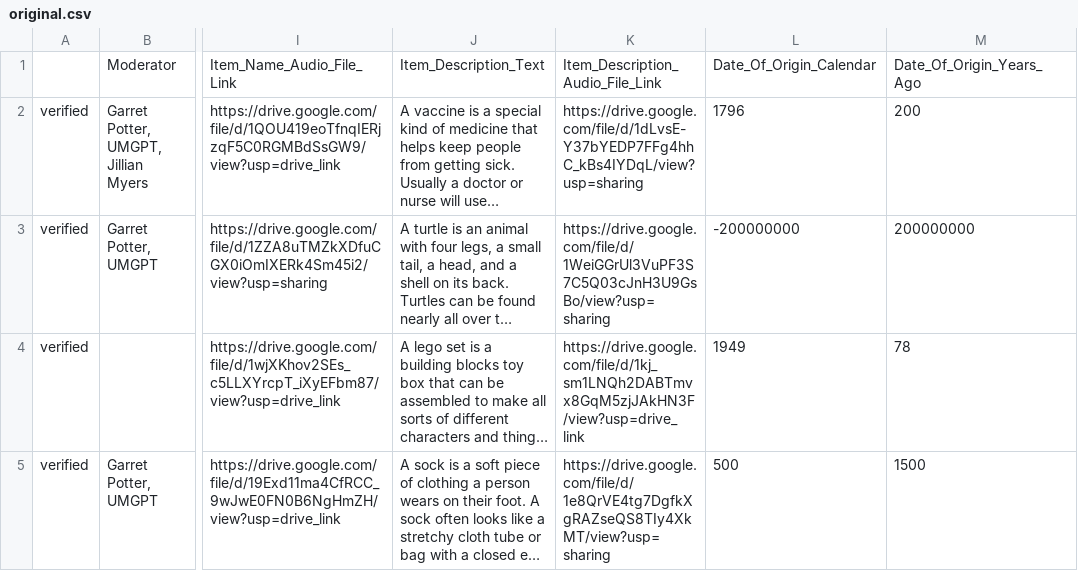
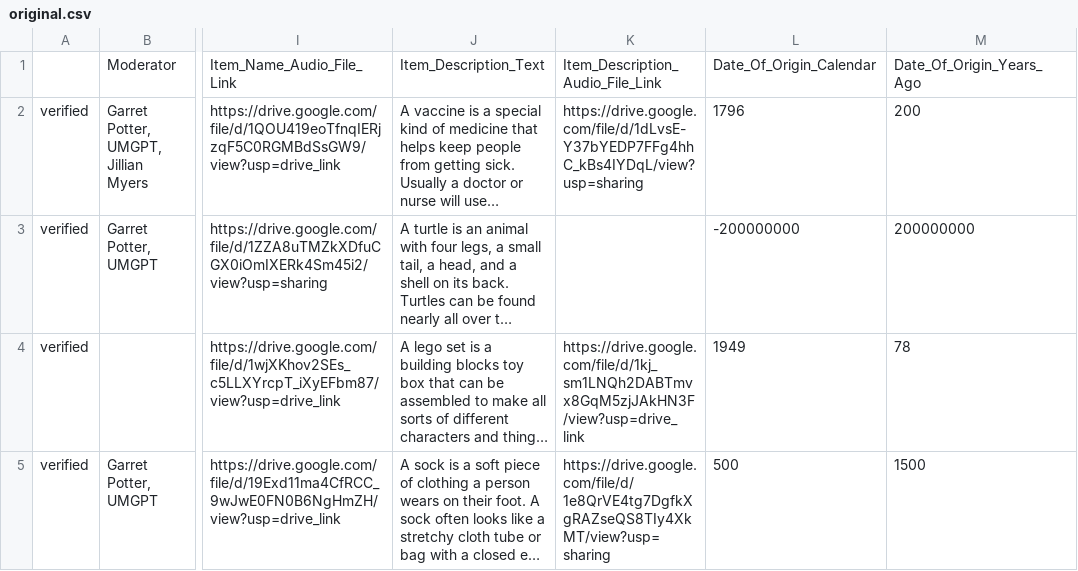
Before and after one commit to The-Real-Kevin/everstory-automation, a CSV file: data/original.csv, drawn as a sheet; only a part is shown, gaps mark what is left out; long unchanged cells end in …; the diff names each change by its address in the sheet, - before the commit and + after, or states it on an @@ line.

```diff
--- a/data/original.csv
+++ b/data/original.csv
-K3: https://drive.google.com/file/d/1WeiGGrUl3VuPF3S7C5Q03cJnH3U9GsBo/view?usp=sharing
+K3: (empty)
```
Also changed, not shown: data/additions.csv, 4 other files.
